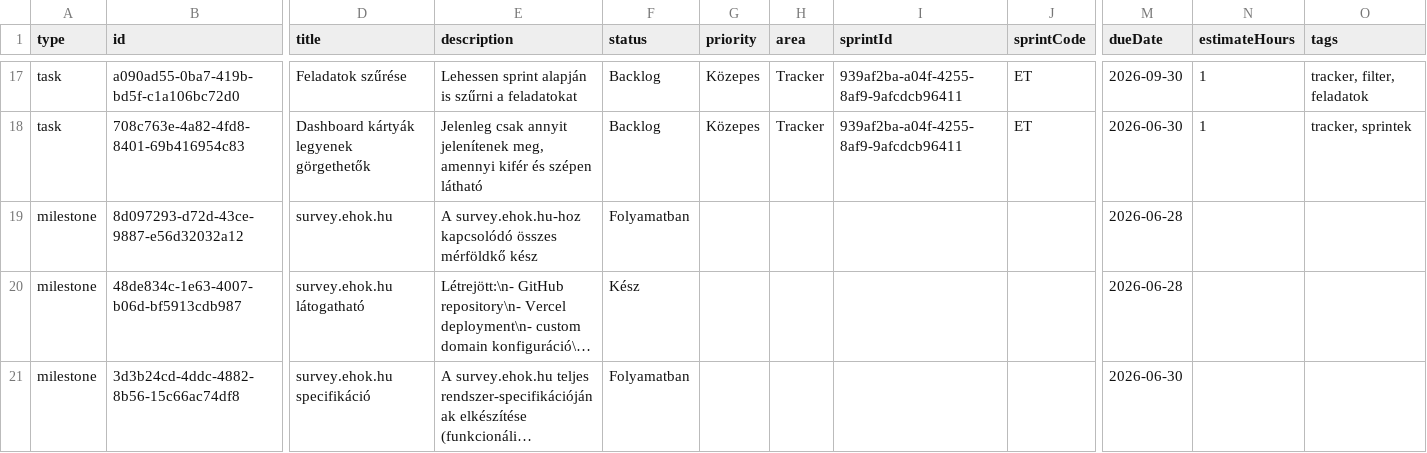
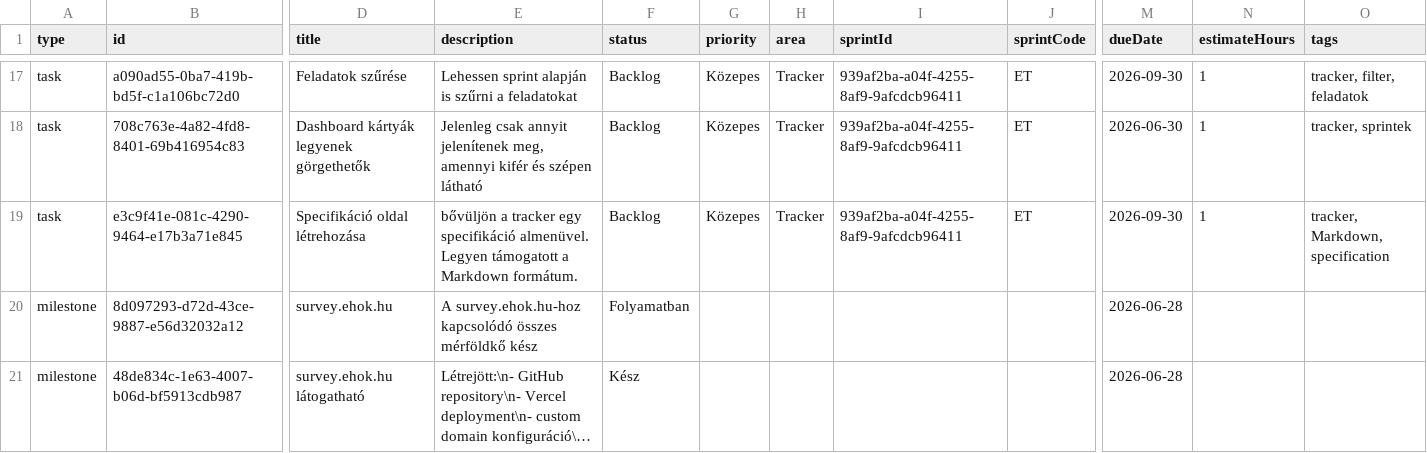
Before and after one commit to Trescu/ehok-dev-tracker, a CSV file: data/tracker.csv, drawn as a sheet; only a part is shown, gaps mark what is left out; the shorter side is filled out with more unchanged rows; long unchanged cells end in …; rows hold the shown columns only; the diff names each change by its address in the sheet, - before the commit and + after, or states it on an @@ line.

Commit message:
Update eHÖK dev tracker CSV - 2026-06-29T12:42:00.251Z

```diff
--- a/data/tracker.csv
+++ b/data/tracker.csv
+row 19: task | e3c9f41e-081c-4290-9464-e17b3a71e845 | Specifikáció oldal létrehozása | bővüljön a tracker egy specifikáció almenüvel. Legyen támogatott a Markdown formátum. | Backlog | Közepes | Tracker | 939af2ba-a04f-4255-8af9-9afcdcb96411 | ET | 2026-09-30 | 1 | tracker, Markdown, specification
```
